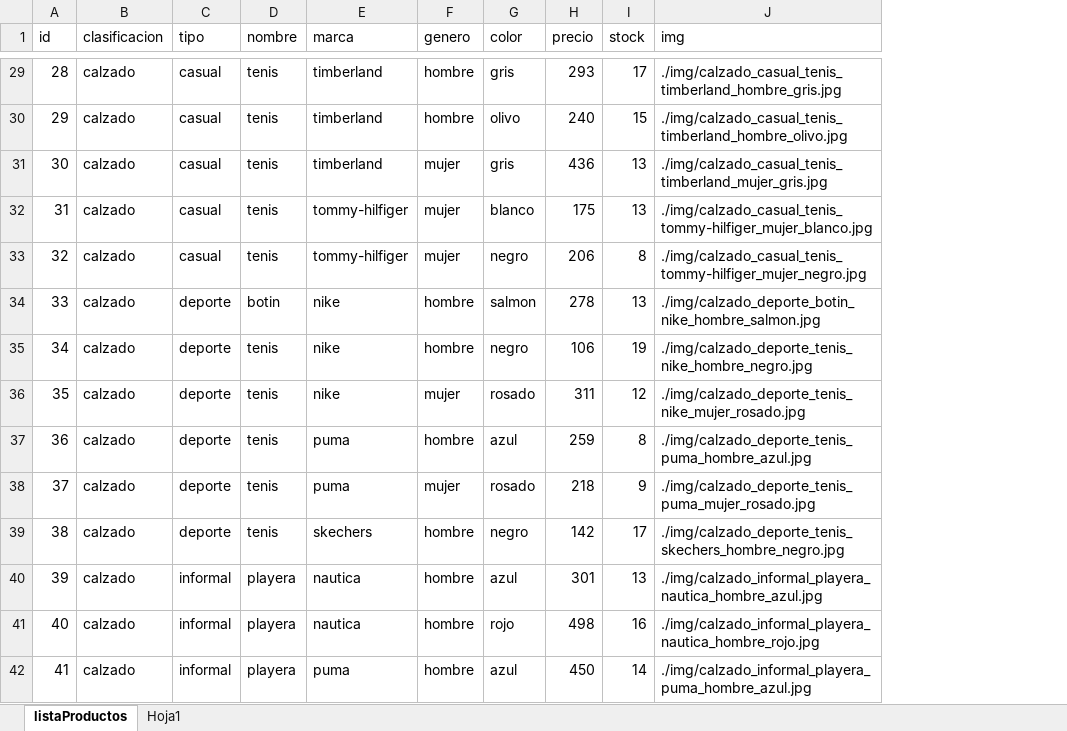
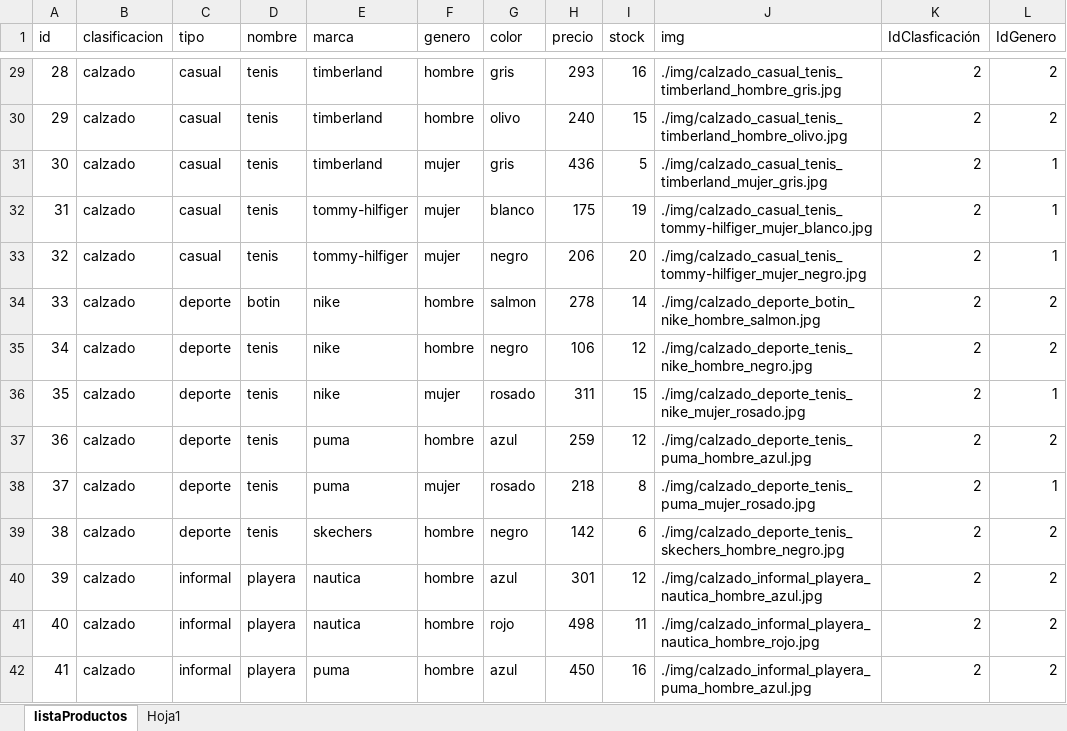
Before and after one commit to Andres-Developer/Desafios_React, an Excel workbook: mitienda/src/data/listaProductos.xlsx, sheet listaProductos, drawn as a sheet; only a part is shown, gaps mark what is left out; values as stored, in another font and other column widths than the file's, no borders; table styles not drawn; the diff covers the shown part only; the diff names each change by its address in the sheet, - before the commit and + after, or states it on an @@ line.

```diff
--- a/mitienda/src/data/listaProductos.xlsx (sheet listaProductos)
+++ b/mitienda/src/data/listaProductos.xlsx (sheet listaProductos)
+column K (IdClasficación), rows 29-42: all 2
+column L (IdGenero), rows 29-42: 2 | 2 | 1 | 1 | 1 | 2 | 2 | 1 | 2 | 1 | 2 | 2 | 2 | 2
-I29 (stock): 17
+I29 (stock): 16
-I31 (stock): 13
+I31 (stock): 5
-I32 (stock): 13
+I32 (stock): 19
-I33 (stock): 8
+I33 (stock): 20
-I34 (stock): 13
+I34 (stock): 14
-I35 (stock): 19
+I35 (stock): 12
-I36 (stock): 12
+I36 (stock): 15
-I37 (stock): 8
+I37 (stock): 12
-I38 (stock): 9
+I38 (stock): 8
-I39 (stock): 17
+I39 (stock): 6
-I40 (stock): 13
+I40 (stock): 12
-I41 (stock): 16
+I41 (stock): 11
-I42 (stock): 14
+I42 (stock): 16
```
Also changed, not shown: 61 edited cells elsewhere in this sheet, 8 other files.
